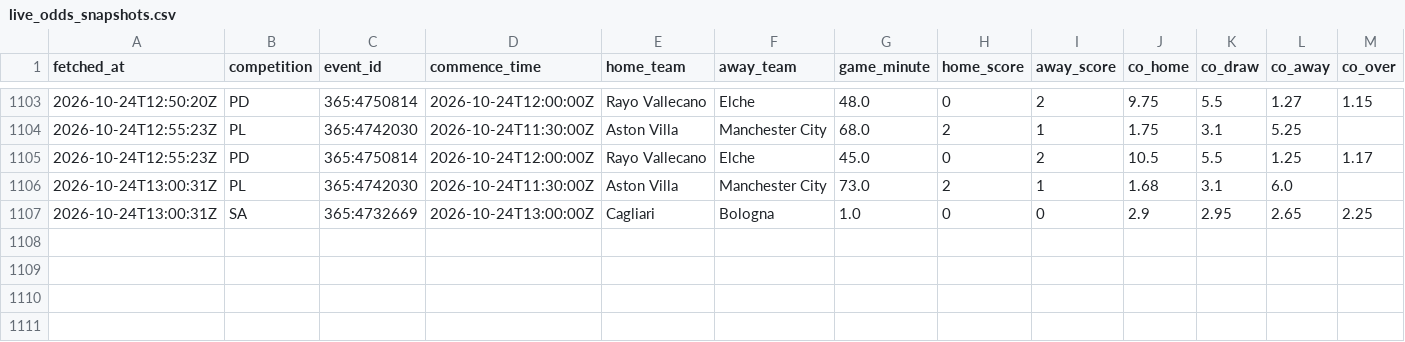
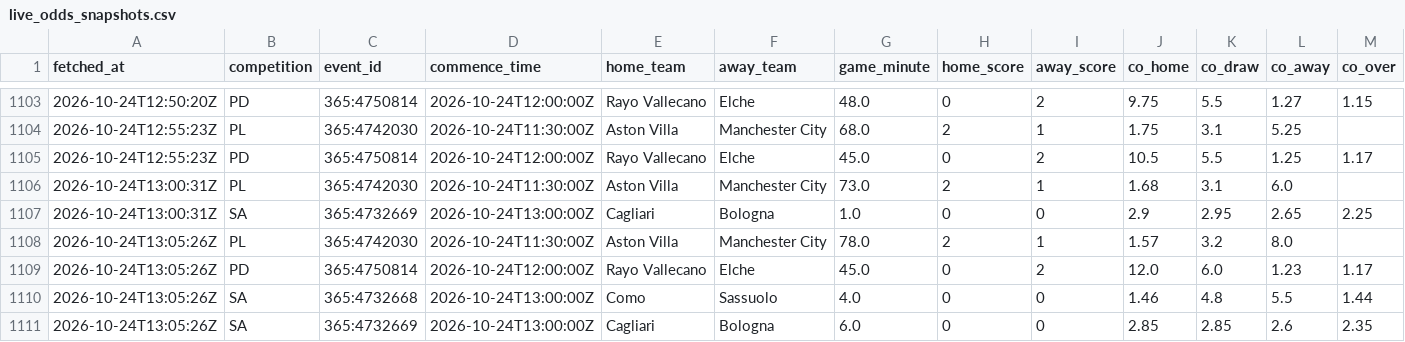
Before and after one commit to ecastc2607-cmd/football_prediction, a CSV file: data/tracking/live_odds_snapshots.csv, drawn as a sheet; only a part is shown, gaps mark what is left out; rows hold the shown columns only; the diff names each change by its address in the sheet, - before the commit and + after, or states it on an @@ line.

```diff
--- a/data/tracking/live_odds_snapshots.csv
+++ b/data/tracking/live_odds_snapshots.csv
+row 1108: 2026-10-24T13:05:26Z | PL | 365:4742030 | 2026-10-24T11:30:00Z | Aston Villa | Manchester City | 78.0 | 2 | 1 | 1.57 | 3.2 | 8.0
+row 1109: 2026-10-24T13:05:26Z | PD | 365:4750814 | 2026-10-24T12:00:00Z | Rayo Vallecano | Elche | 45.0 | 0 | 2 | 12.0 | 6.0 | 1.23 | 1.17
+row 1110: 2026-10-24T13:05:26Z | SA | 365:4732668 | 2026-10-24T13:00:00Z | Como | Sassuolo | 4.0 | 0 | 0 | 1.46 | 4.8 | 5.5 | 1.44
+row 1111: 2026-10-24T13:05:26Z | SA | 365:4732669 | 2026-10-24T13:00:00Z | Cagliari | Bologna | 6.0 | 0 | 0 | 2.85 | 2.85 | 2.6 | 2.35
```
Also changed, not shown: data/tracking/live_snapshots.csv.
